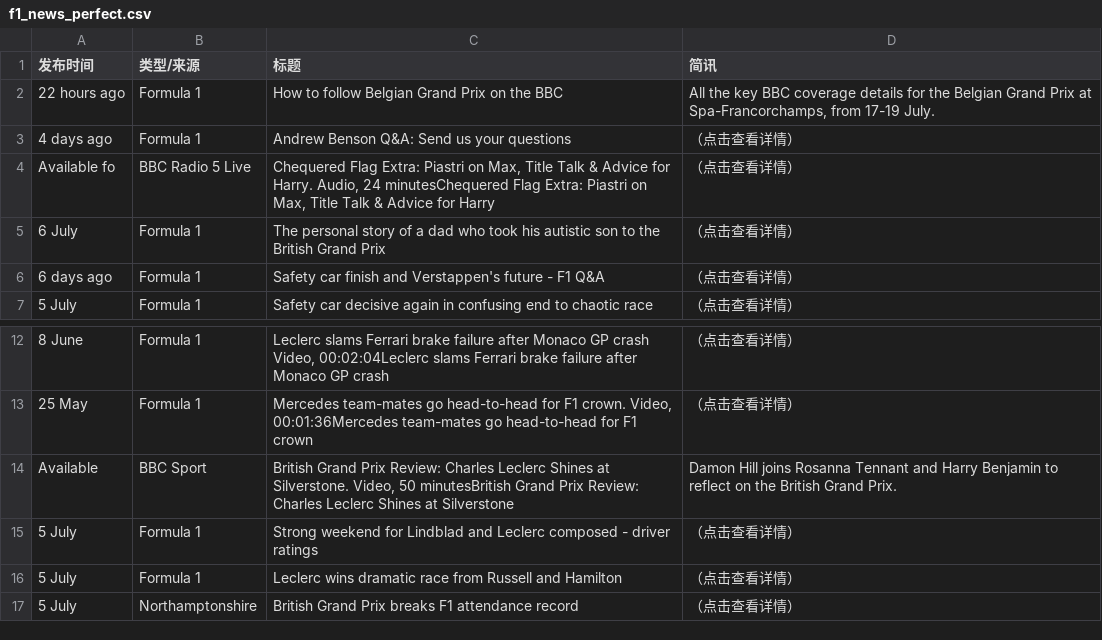
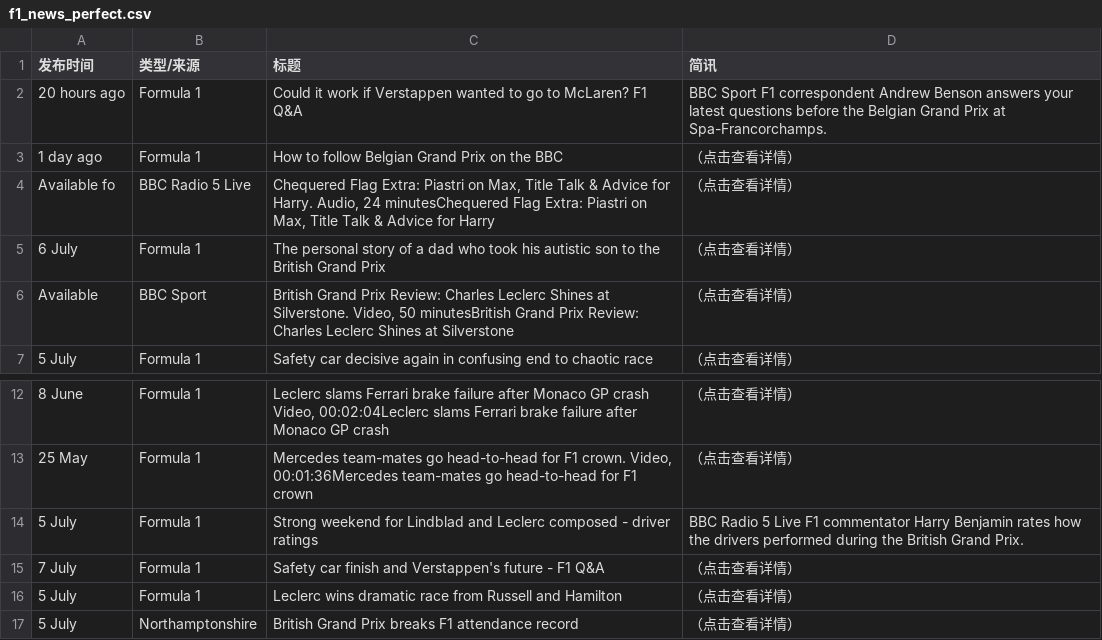
Before and after one commit to 202704948-design/bbc-f1-scraper, a CSV file: f1_news_perfect.csv, drawn as a sheet; only a part is shown, gaps mark what is left out.

```diff
--- a/f1_news_perfect.csv
+++ b/f1_news_perfect.csv
@@ -1,7 +1,7 @@
 发布时间,类型/来源,标题,简讯
-22 hours ago,Formula 1,How to follow Belgian Grand Prix on the BBC,"All the key BBC coverage details for the Belgian Grand Prix at Spa-Francorchamps, from 17-19 July."
-4 days ago,Formula 1,Andrew Benson Q&A: Send us your questions,（点击查看详情）
+20 hours ago,Formula 1,Could it work if Verstappen wanted to go to McLaren? F1 Q&A,BBC Sport F1 correspondent Andrew Benson answers your latest questions before the Belgian Grand Prix at Spa-Francorchamps.
+1 day ago,Formula 1,How to follow Belgian Grand Prix on the BBC,（点击查看详情）
 Available fo,BBC Radio 5 Live,"Chequered Flag Extra: Piastri on Max, Title Talk & Advice for Harry. Audio, 24 minutesChequered Flag Extra: Piastri on Max, Title Talk & Advice for Harry",（点击查看详情）
 6 July,Formula 1,The personal story of a dad who took his autistic son to the British Grand Prix,（点击查看详情）
-6 days ago,Formula 1,Safety car finish and Verstappen's future - F1 Q&A,（点击查看详情）
+Available ,BBC Sport,"British Grand Prix Review: Charles Leclerc Shines at Silverstone. Video, 50 minutesBritish Grand Prix Review: Charles Leclerc Shines at Silverstone",（点击查看详情）
 5 July,Formula 1,Safety car decisive again in confusing end to chaotic race,（点击查看详情）
@@ -13,4 +13,4 @@ Available fo,BBC Radio 5 Live,"Chequered Flag Extra: Piastri on Max, Title Talk
 25 May,Formula 1,"Mercedes team-mates go head-to-head for F1 crown. Video, 00:01:36Mercedes team-mates go head-to-head for F1 crown",（点击查看详情）
-Available ,BBC Sport,"British Grand Prix Review: Charles Leclerc Shines at Silverstone. Video, 50 minutesBritish Grand Prix Review: Charles Leclerc Shines at Silverstone",Damon Hill joins Rosanna Tennant and Harry Benjamin to reflect on the British Grand Prix.
-5 July,Formula 1,Strong weekend for Lindblad and Leclerc composed - driver ratings,（点击查看详情）
+5 July,Formula 1,Strong weekend for Lindblad and Leclerc composed - driver ratings,BBC Radio 5 Live F1 commentator Harry Benjamin rates how the drivers performed during the British Grand Prix.
+7 July,Formula 1,Safety car finish and Verstappen's future - F1 Q&A,（点击查看详情）
 5 July,Formula 1,Leclerc wins dramatic race from Russell and Hamilton,（点击查看详情）
```
